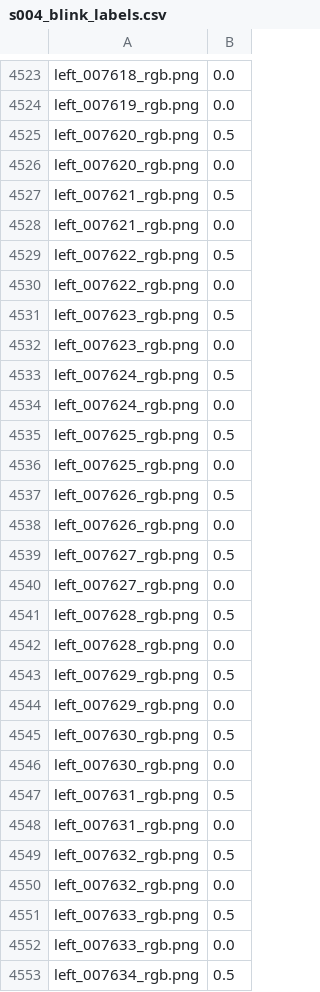
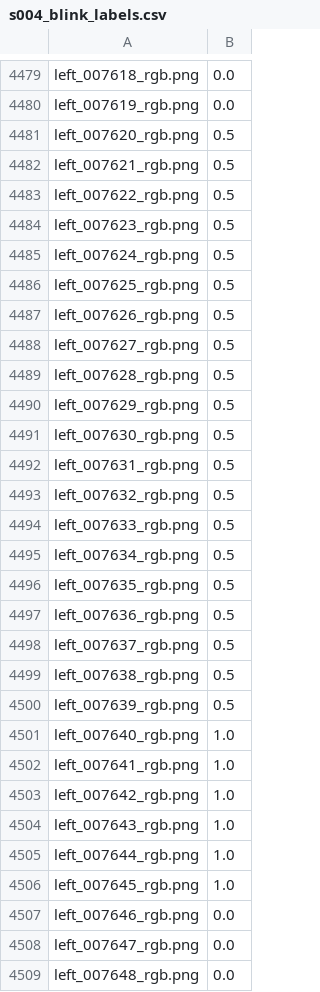
Before and after one commit to Tobias-Fischer/rt_gene, a CSV file: rt_bene_dataset/s004_blink_labels.csv, drawn as a sheet; only a part is shown, gaps mark what is left out; the shorter side is filled out with more unchanged rows; the diff covers the shown part only; the diff names each change by its address in the sheet, - before the commit and + after, or states it on an @@ line.

```diff
--- a/rt_bene_dataset/s004_blink_labels.csv
+++ b/rt_bene_dataset/s004_blink_labels.csv
-row 4526: left_007620_rgb.png | 0.0
-row 4528: left_007621_rgb.png | 0.0
-row 4530: left_007622_rgb.png | 0.0
-row 4532: left_007623_rgb.png | 0.0
-row 4534: left_007624_rgb.png | 0.0
-row 4536: left_007625_rgb.png | 0.0
-row 4538: left_007626_rgb.png | 0.0
-row 4540: left_007627_rgb.png | 0.0
-row 4542: left_007628_rgb.png | 0.0
-row 4544: left_007629_rgb.png | 0.0
-row 4546: left_007630_rgb.png | 0.0
-row 4548: left_007631_rgb.png | 0.0
-row 4550: left_007632_rgb.png | 0.0
-row 4552: left_007633_rgb.png | 0.0
```
Also changed, not shown: 51 removed rows elsewhere in this file, rt_bene_dataset/s007_blink_labels.csv, rt_bene_dataset/s008_blink_labels.csv, 9 other files.
